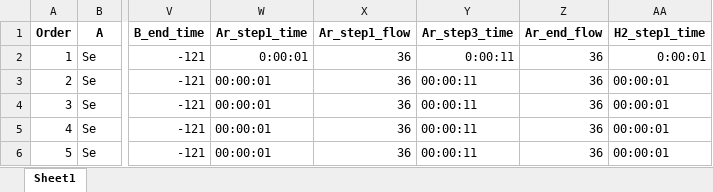
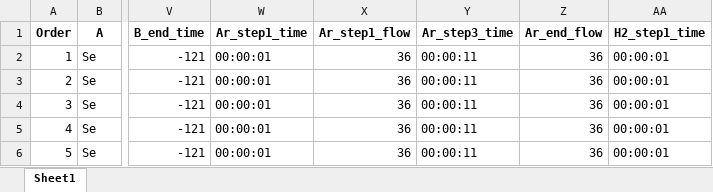
Before and after one commit to Little-bastard/AICVDYJL1, an Excel workbook: program/config/exp_config/exp_1.xlsx, sheet Sheet1, drawn as a sheet; only a part is shown, gaps mark what is left out; values as stored, in another font and other column widths than the file's, no borders; the diff names each change by its address in the sheet, - before the commit and + after, or states it on an @@ line.

```diff
--- a/program/config/exp_config/exp_1.xlsx (sheet Sheet1)
+++ b/program/config/exp_config/exp_1.xlsx (sheet Sheet1)
-W2 (Ar_step1_time): 0:00:01
+W2 (Ar_step1_time): 00:00:01
-Y2 (Ar_step3_time): 0:00:11
+Y2 (Ar_step3_time): 00:00:11
-AA2 (H2_step1_time): 0:00:01
+AA2 (H2_step1_time): 00:00:01
```
Also changed, not shown: program/config/exp_config/exp_2.xlsx, 4 other files.
